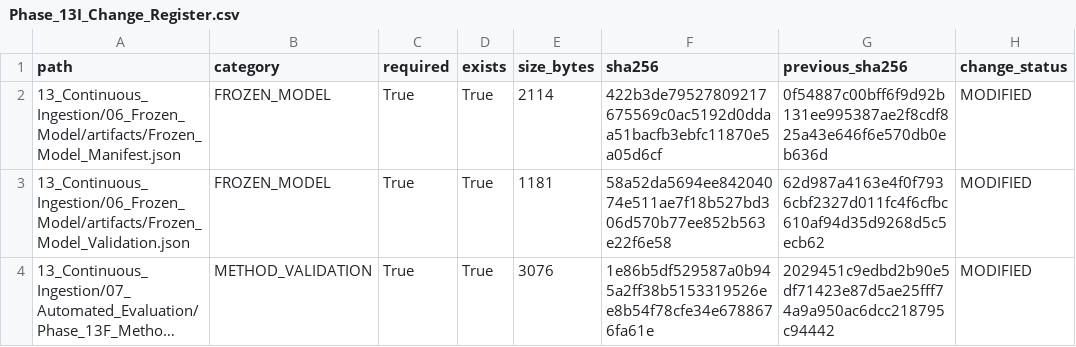
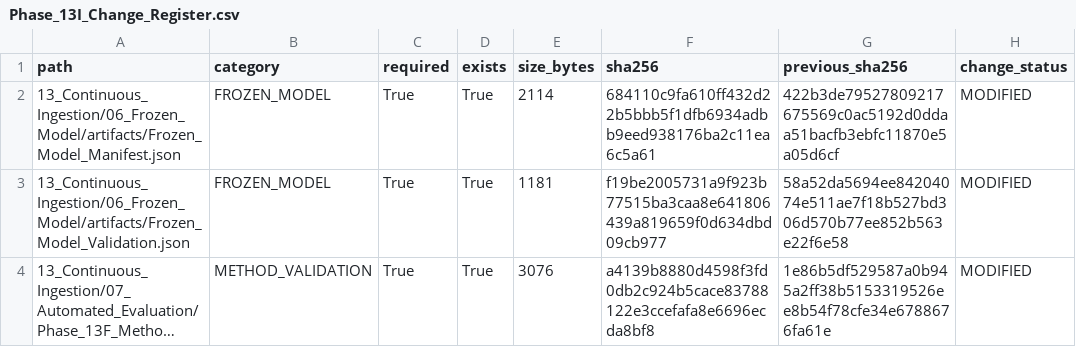
Before and after one commit to Rahul787-ai/Semiconductor-Credit-Risk-ML-main, a CSV file: 13_Continuous_Ingestion/08_Governance/Phase_13I_Change_Register.csv, drawn as a sheet; long unchanged cells end in …; the diff names each change by its address in the sheet, - before the commit and + after, or states it on an @@ line.

```diff
--- a/13_Continuous_Ingestion/08_Governance/Phase_13I_Change_Register.csv
+++ b/13_Continuous_Ingestion/08_Governance/Phase_13I_Change_Register.csv
-F2 (sha256): 422b3de79527809217675569c0ac5192d0ddaa51bacfb3ebfc11870e5a05d6cf
+F2 (sha256): 684110c9fa610ff432d22b5bbb5f1dfb6934adbb9eed938176ba2c11ea6c5a61
-G2 (previous_sha256): 0f54887c00bff6f9d92b131ee995387ae2f8cdf825a43e646f6e570db0eb636d
+G2 (previous_sha256): 422b3de79527809217675569c0ac5192d0ddaa51bacfb3ebfc11870e5a05d6cf
-F3 (sha256): 58a52da5694ee84204074e511ae7f18b527bd306d570b77ee852b563e22f6e58
+F3 (sha256): f19be2005731a9f923b77515ba3caa8e641806439a819659f0d634dbd09cb977
-G3 (previous_sha256): 62d987a4163e4f0f7936cbf2327d011fc4f6cfbc610af94d35d9268d5c5ecb62
+G3 (previous_sha256): 58a52da5694ee84204074e511ae7f18b527bd306d570b77ee852b563e22f6e58
-F4 (sha256): 1e86b5df529587a0b945a2ff38b5153319526ee8b54f78cfe34e6788676fa61e
+F4 (sha256): a4139b8880d4598f3fd0db2c924b5cace83788122e3ccefafa8e6696ecda8bf8
-G4 (previous_sha256): 2029451c9edbd2b90e5df71423e87d5ae25fff74a9a950ac6dcc218795c94442
+G4 (previous_sha256): 1e86b5df529587a0b945a2ff38b5153319526ee8b54f78cfe34e6788676fa61e
```
Also changed, not shown: 13_Continuous_Ingestion/08_Governance/Phase_13I_Artifact_Hashes.csv, 10 other files.
